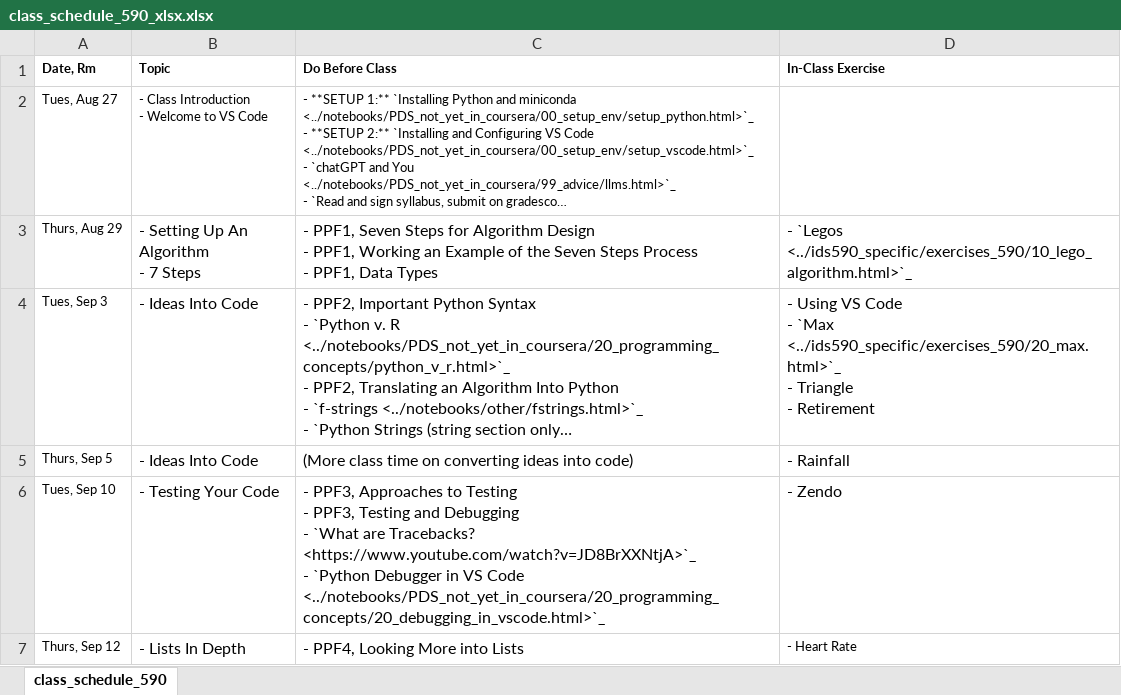
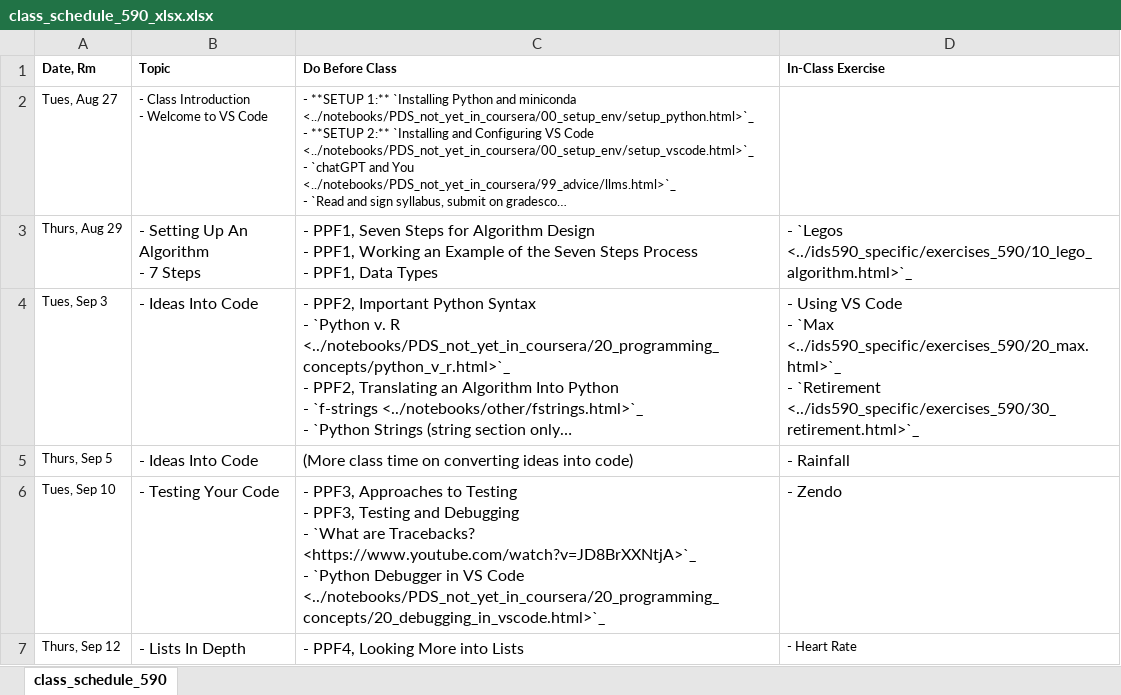
Before and after one commit to nickeubank/practicaldatascience_book, an Excel workbook: ids590_specific/class_schedule_590_xlsx.xlsx, sheet class_schedule_590, drawn as a sheet; only a part is shown; long unchanged cells end in …; values as stored, in another font and other column widths than the file's, no borders; ↵ is a line break in a cell; the diff names each change by its address in the sheet, - before the commit and + after, or states it on an @@ line.

```diff
--- a/ids590_specific/class_schedule_590_xlsx.xlsx (sheet class_schedule_590)
+++ b/ids590_specific/class_schedule_590_xlsx.xlsx (sheet class_schedule_590)
-D4 (In-Class Exercise): …<../ids590_specific/exercises_590/20_max.html>`_ ↵ - Triangle ↵ - Retirement
+D4 (In-Class Exercise): …<../ids590_specific/exercises_590/20_max.html>`_ ↵ - `Retirement <../ids590_specific/exercises_590/30_retirement.html>`_
```
Also changed, not shown: 3 other files.
